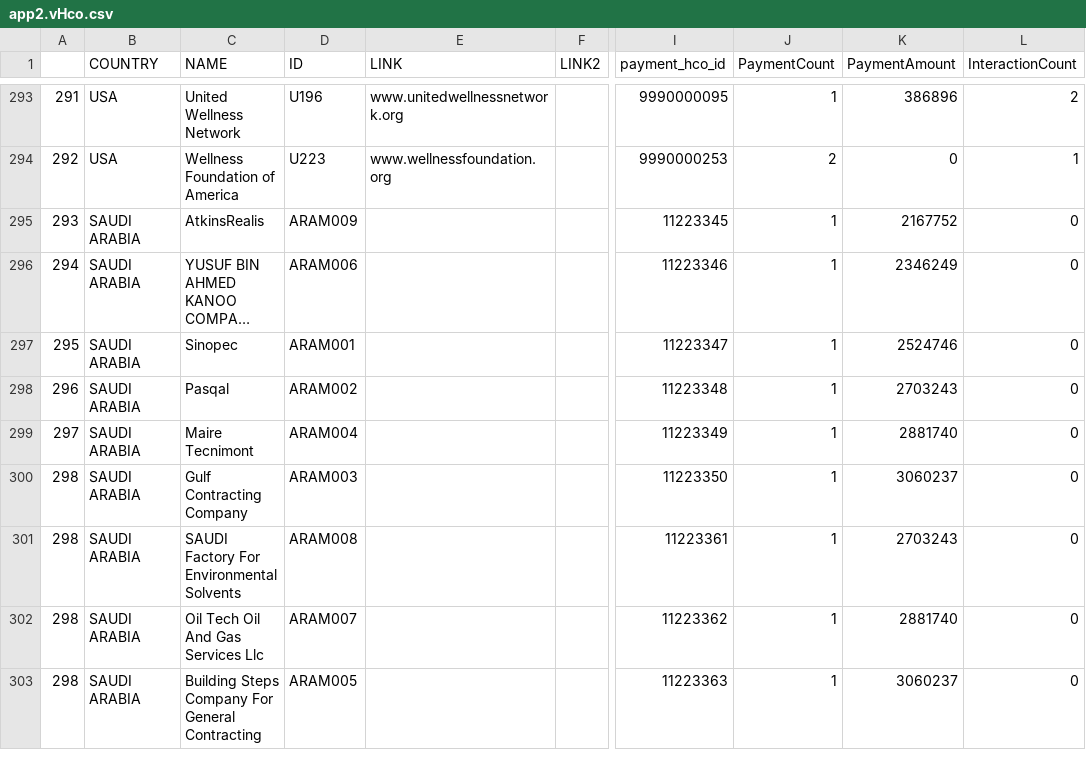
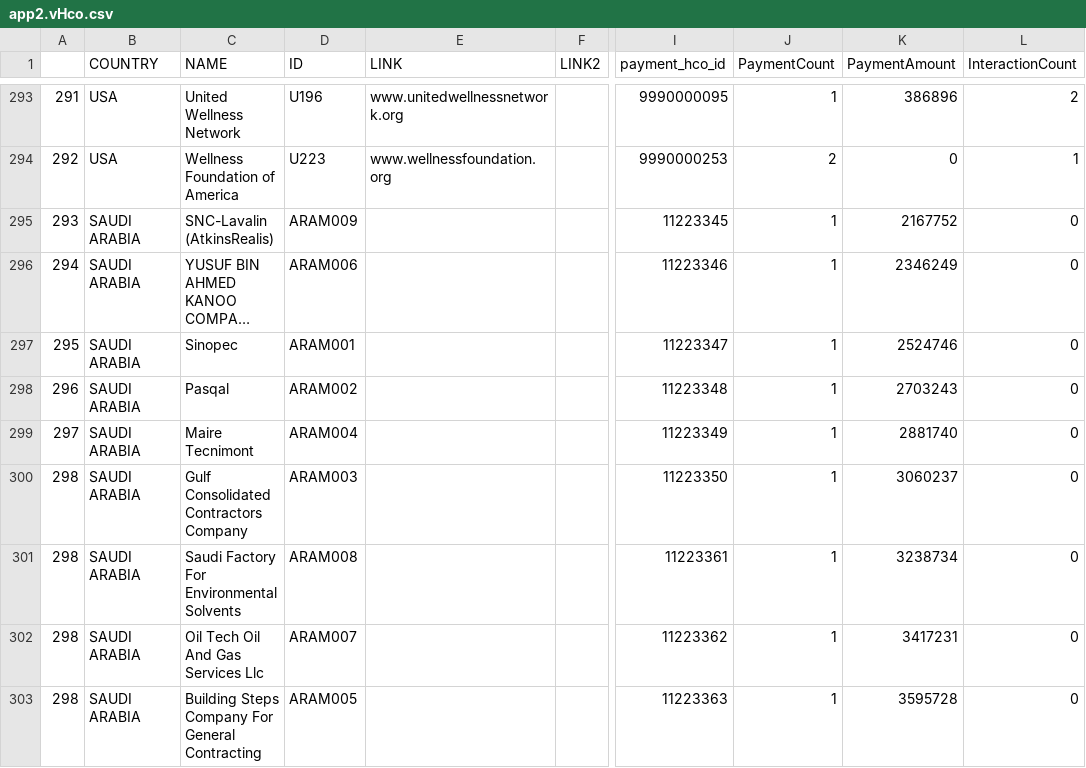
Before and after one commit to wittygirl8/HighRiskThirdParty-Backend, a CSV file: data/app2.vHco.csv, drawn as a sheet; only a part is shown, gaps mark what is left out; long unchanged cells end in …; the diff names each change by its address in the sheet, - before the commit and + after, or states it on an @@ line.

```diff
--- a/data/app2.vHco.csv
+++ b/data/app2.vHco.csv
-C295 (NAME): AtkinsRealis
+C295 (NAME): SNC-Lavalin (AtkinsRealis)
-C300 (NAME): Gulf Contracting Company
+C300 (NAME): Gulf Consolidated Contractors Company
-C301 (NAME): SAUDI Factory For Environmental Solvents
+C301 (NAME): Saudi Factory For Environmental Solvents
-K301 (PaymentAmount): 2703243
+K301 (PaymentAmount): 3238734
-K302 (PaymentAmount): 2881740
+K302 (PaymentAmount): 3417231
-K303 (PaymentAmount): 3060237
+K303 (PaymentAmount): 3595728
```
Also changed, not shown: data/app2.vAllEdges.csv, data/app2.vAllNodes.csv, 5 other files.
